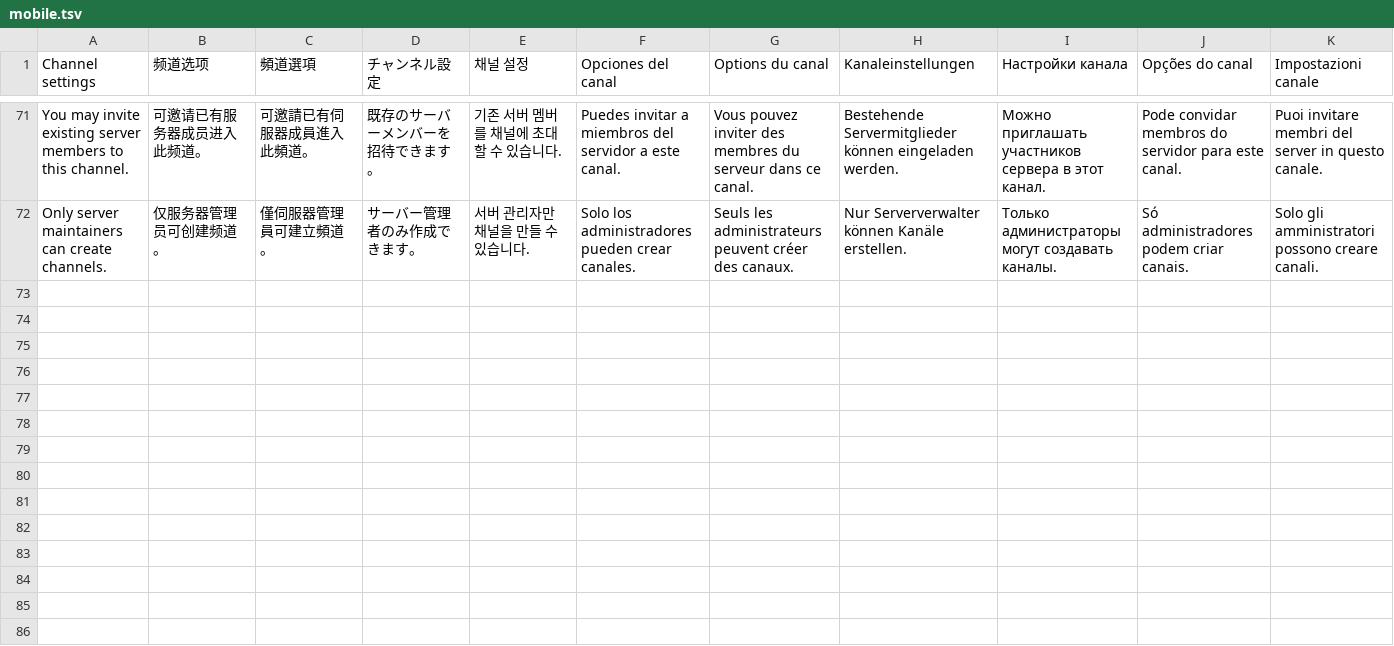
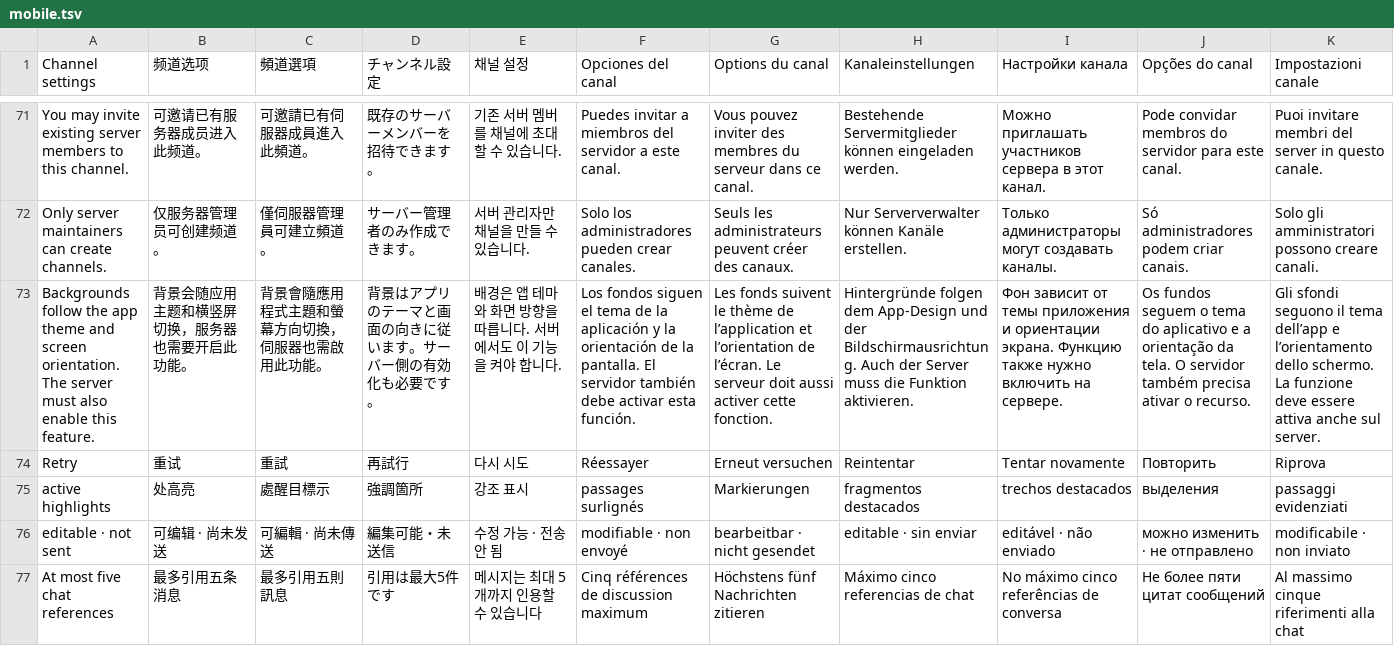
Before and after one commit to AzertiaNovem/Acerciae_TRPG_Platform, a TSV file: mobile/contracts/localization/mobile.tsv, drawn as a sheet; only a part is shown, gaps mark what is left out; the diff names each change by its address in the sheet, - before the commit and + after, or states it on an @@ line.

Commit message:
Add mobile atmosphere backgrounds and contextual chat overlays

```diff
--- a/mobile/contracts/localization/mobile.tsv
+++ b/mobile/contracts/localization/mobile.tsv
+row 73: Backgrounds follow the app theme and screen orientation. The server must also enable this feature. | 背景会随应用主题和横竖屏切换，服务器也需要开启此功能。 | 背景會隨應用程式主題和螢幕方向切換，伺服器也需啟用此功能。 | 背景はアプリのテーマと画面の向きに従います。サーバー側の有効化も必要です。 | 배경은 앱 테마와 화면 방향을 따릅니다. 서버에서도 이 기능을 켜야 합니다. | Los fondos siguen el tema de la aplicación y la orientación de la pantalla. El servidor también debe activar esta función. | Les fonds suivent le thème de l’application et l’orientation de l’écran. Le serveur doit aussi activer cette fonction. | Hintergründe folgen dem App-Design und der Bildschirmausrichtung. Auch der Server muss die Funktion aktivieren. | Фон зависит от темы приложения и ориентации экрана. Функцию также нужно включить на сервере. | Os fundos seguem o tema do aplicativo e a orientação da tela. O servidor também precisa ativar o recurso. | Gli sfondi seguono il tema dell’app e l’orientamento dello schermo. La funzione deve essere attiva anche sul server.
+row 74: Retry | 重试 | 重試 | 再試行 | 다시 시도 | Réessayer | Erneut versuchen | Reintentar | Tentar novamente | Повторить | Riprova
+row 75: active highlights | 处高亮 | 處醒目標示 | 強調箇所 | 강조 표시 | passages surlignés | Markierungen | fragmentos destacados | trechos destacados | выделения | passaggi evidenziati
+row 76: editable · not sent | 可编辑 · 尚未发送 | 可編輯 · 尚未傳送 | 編集可能・未送信 | 수정 가능 · 전송 안 됨 | modifiable · non envoyé | bearbeitbar · nicht gesendet | editable · sin enviar | editável · não enviado | можно изменить · не отправлено | modificabile · non inviato
+row 77: At most five chat references | 最多引用五条消息 | 最多引用五則訊息 | 引用は最大5件です | 메시지는 최대 5개까지 인용할 수 있습니다 | Cinq références de discussion maximum | Höchstens fünf Nachrichten zitieren | Máximo cinco referencias de chat | No máximo cinco referências de conversa | Не более пяти цитат сообщений | Al massimo cinque riferimenti alla chat
```
Also changed, not shown: 24 other files.
